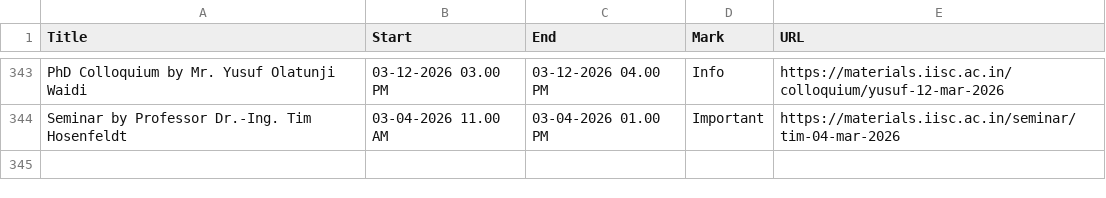
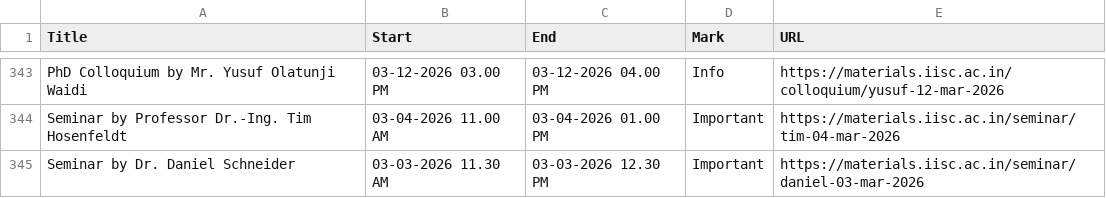
Before and after one commit to mte-iisc/materials-iisc, a CSV file: _site/events/events.csv, drawn as a sheet; only a part is shown, gaps mark what is left out; the diff names each change by its address in the sheet, - before the commit and + after, or states it on an @@ line.

```diff
--- a/_site/events/events.csv
+++ b/_site/events/events.csv
+row 345: Seminar by Dr. Daniel Schneider | 03-03-2026 11.30 AM | 03-03-2026 12.30 PM | Important | https://materials.iisc.ac.in/seminar/daniel-03-mar-2026
```
Also changed, not shown: events/events.csv, 9 other files.
